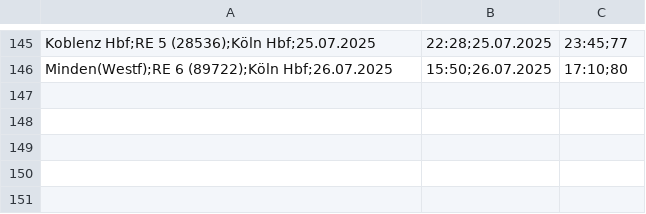
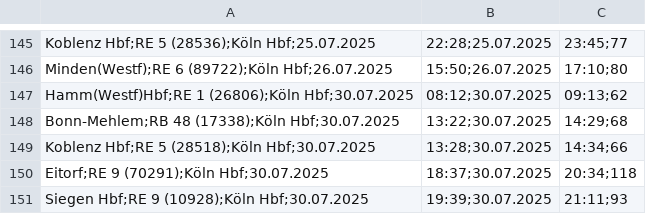
Before and after one commit to LuisErhardt/delayCatcher, a CSV file: data/2025/delays07.csv, drawn as a sheet; only a part is shown, gaps mark what is left out.

Commit message:
upload data

```diff
--- a/data/2025/delays07.csv
+++ b/data/2025/delays07.csv
@@ -146 +146,6 @@ Koblenz Hbf;RE 5 (28536);Köln Hbf;25.07.2025, 22:28;25.07.2025, 23:45;77
 Minden(Westf);RE 6 (89722);Köln Hbf;26.07.2025, 15:50;26.07.2025, 17:10;80
+Hamm(Westf)Hbf;RE 1 (26806);Köln Hbf;30.07.2025, 08:12;30.07.2025, 09:13;62
+Bonn-Mehlem;RB 48 (17338);Köln Hbf;30.07.2025, 13:22;30.07.2025, 14:29;68
+Koblenz Hbf;RE 5 (28518);Köln Hbf;30.07.2025, 13:28;30.07.2025, 14:34;66
+Eitorf;RE 9 (70291);Köln Hbf;30.07.2025, 18:37;30.07.2025, 20:34;118
+Siegen Hbf;RE 9 (10928);Köln Hbf;30.07.2025, 19:39;30.07.2025, 21:11;93
```
